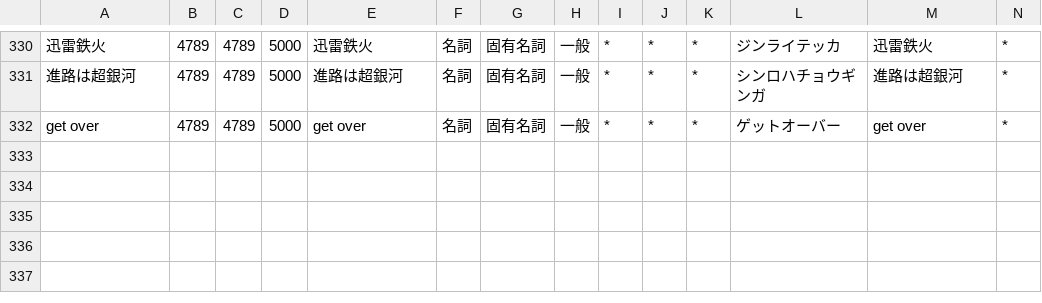
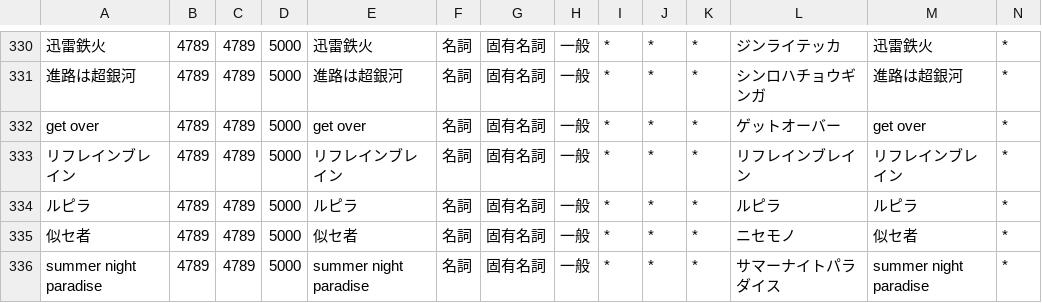
Before and after one commit to ibukinus/bluesky-feed-generator, a CSV file: user.csv, drawn as a sheet; only a part is shown, gaps mark what is left out; rows hold the shown columns only; the diff names each change by its address in the sheet, - before the commit and + after, or states it on an @@ line.

Commit message:
キーワードの追加
- リフレインブレイン
- ルピラ
- 似セ者
- Summer Night Paradise

```diff
--- a/user.csv
+++ b/user.csv
+row 333: リフレインブレイン | 4789 | 4789 | 5000 | リフレインブレイン | 名詞 | 固有名詞 | 一般 | * | * | * | リフレインブレイン | リフレインブレイン | *
+row 334: ルピラ | 4789 | 4789 | 5000 | ルピラ | 名詞 | 固有名詞 | 一般 | * | * | * | ルピラ | ルピラ | *
+row 335: 似セ者 | 4789 | 4789 | 5000 | 似セ者 | 名詞 | 固有名詞 | 一般 | * | * | * | ニセモノ | 似セ者 | *
+row 336: summer night paradise | 4789 | 4789 | 5000 | summer night paradise | 名詞 | 固有名詞 | 一般 | * | * | * | サマーナイトパラダイス | summer night paradise | *
```
Also changed, not shown: 1 other file.
